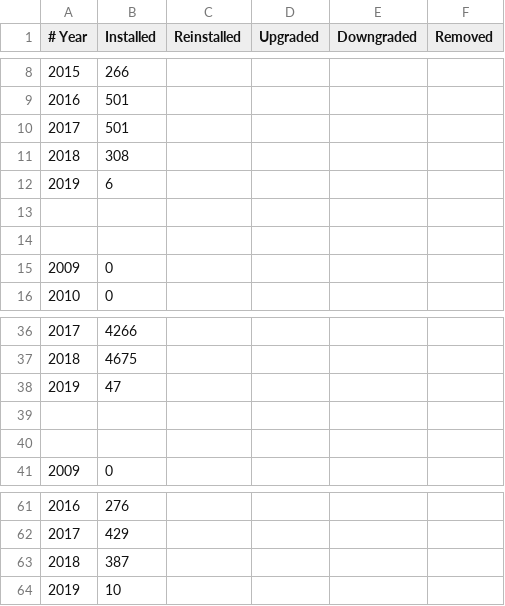
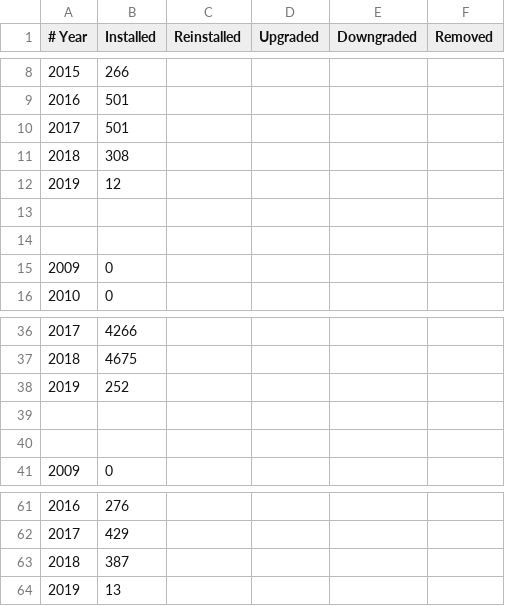
Before and after one commit to henrik-farre/pacman-log-analyze, a CSV file: stats.csv, drawn as a sheet; only a part is shown, gaps mark what is left out.

```diff
--- a/stats.csv
+++ b/stats.csv
@@ -11,3 +11,3 @@
 2018	308
-2019	6
+2019	12
 
@@ -37,3 +37,3 @@
 2018	4675
-2019	47
+2019	252
 
@@ -63,2 +63,2 @@
 2018	387
-2019	10
+2019	13
```
Also changed, not shown: 2 other files.
